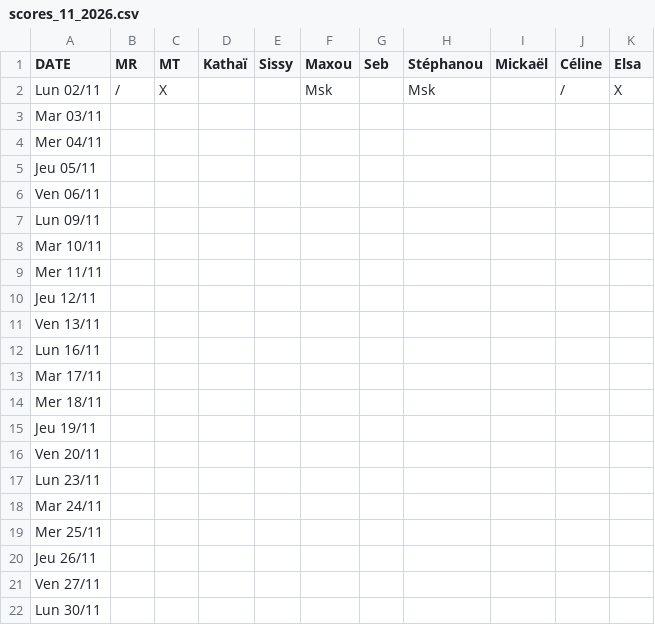
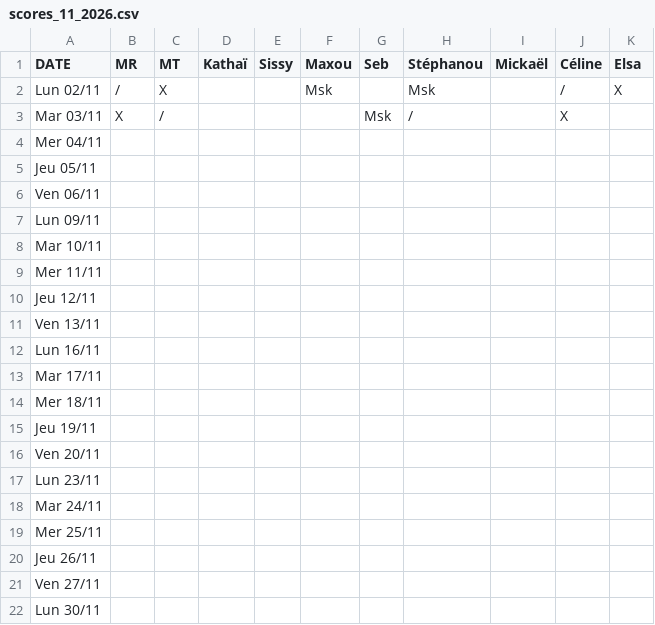
Before and after one commit to rush-boy/win-ramy-scores, a CSV file: scores_11_2026.csv, drawn as a sheet.

Commit message:
Mise à jour manuelle

```diff
--- a/scores_11_2026.csv
+++ b/scores_11_2026.csv
@@ -2,3 +2,3 @@ DATE,MR,MT,Kathaï,Sissy,Maxou,Seb,Stéphanou,Mickaël,Céline,Elsa
 Lun 02/11,/,X,,,Msk,,Msk,,/,X
-Mar 03/11,,,,,,,,,,
+Mar 03/11,X,/,,,,Msk,/,,X,
 Mer 04/11,,,,,,,,,,
```
